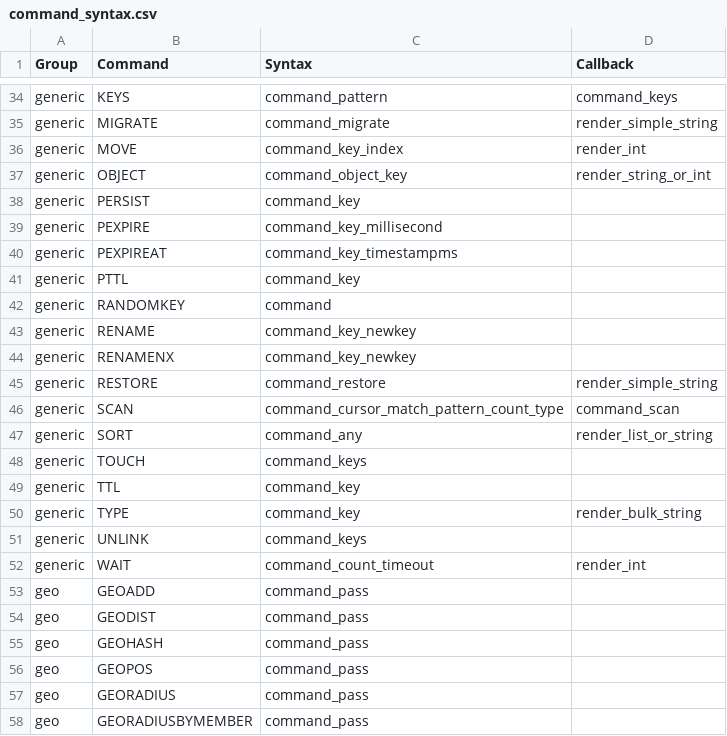
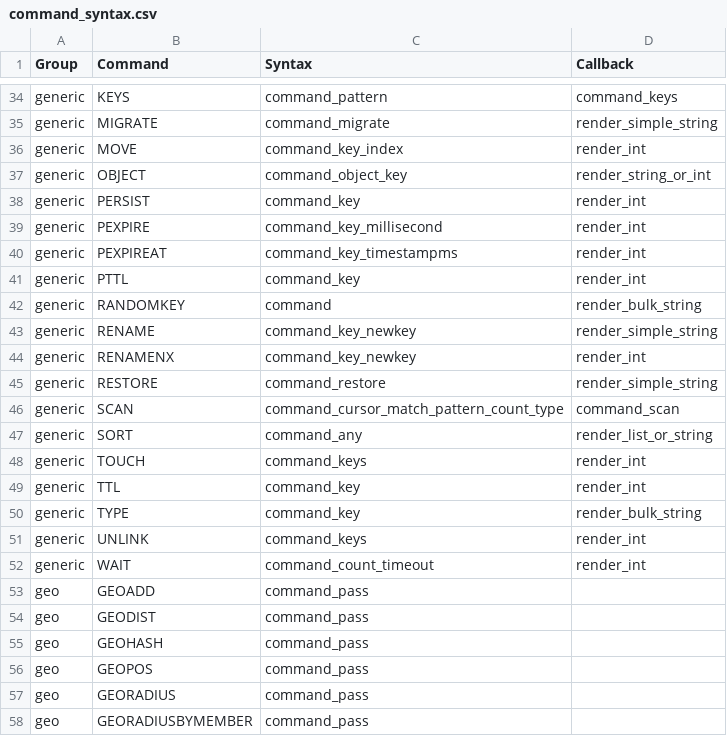
Before and after one commit to laixintao/iredis, a CSV file: iredis/data/command_syntax.csv, drawn as a sheet; only a part is shown, gaps mark what is left out.

Commit message:
render method complete

```diff
--- a/iredis/data/command_syntax.csv
+++ b/iredis/data/command_syntax.csv
@@ -37,9 +37,9 @@ generic,MOVE,command_key_index,render_int
 generic,OBJECT,command_object_key,render_string_or_int
-generic,PERSIST,command_key,
-generic,PEXPIRE,command_key_millisecond,
-generic,PEXPIREAT,command_key_timestampms,
-generic,PTTL,command_key,
-generic,RANDOMKEY,command,
-generic,RENAME,command_key_newkey,
-generic,RENAMENX,command_key_newkey,
+generic,PERSIST,command_key,render_int
+generic,PEXPIRE,command_key_millisecond,render_int
+generic,PEXPIREAT,command_key_timestampms,render_int
+generic,PTTL,command_key,render_int
+generic,RANDOMKEY,command,render_bulk_string
+generic,RENAME,command_key_newkey,render_simple_string
+generic,RENAMENX,command_key_newkey,render_int
 generic,RESTORE,command_restore,render_simple_string
@@ -47,6 +47,6 @@ generic,SCAN,command_cursor_match_pattern_count_type,command_scan
 generic,SORT,command_any,render_list_or_string
-generic,TOUCH,command_keys,
-generic,TTL,command_key,
+generic,TOUCH,command_keys,render_int
+generic,TTL,command_key,render_int
 generic,TYPE,command_key,render_bulk_string
-generic,UNLINK,command_keys,
+generic,UNLINK,command_keys,render_int
 generic,WAIT,command_count_timeout,render_int
```
